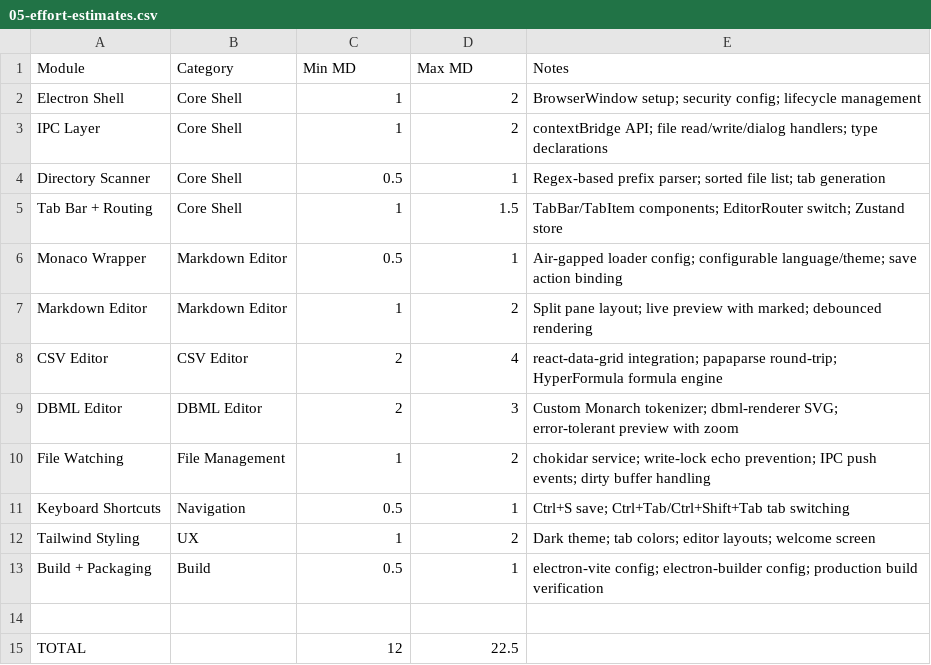
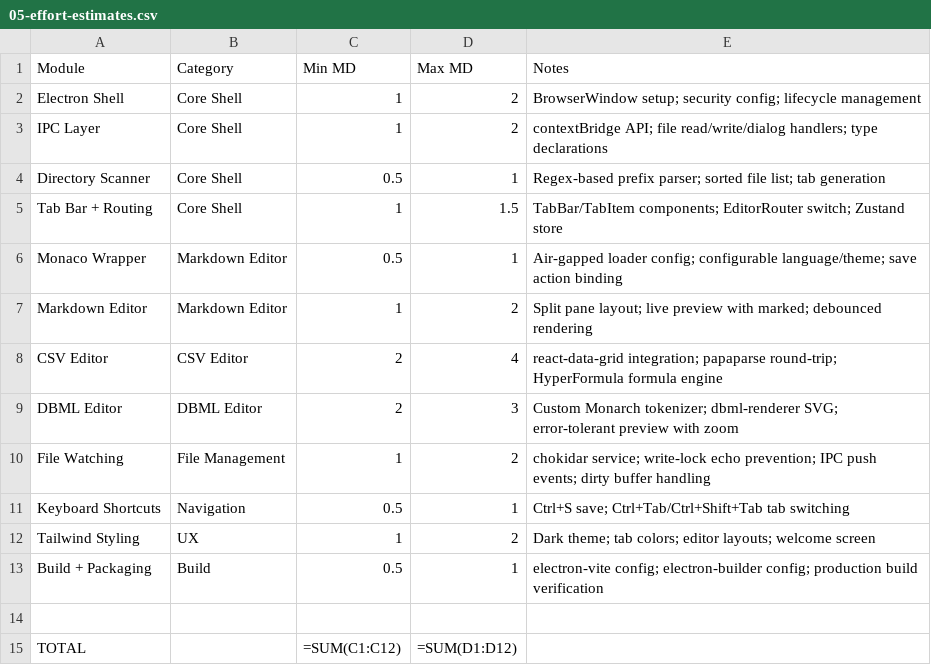
Before and after one commit to marekrost/sequentia-pm, a CSV file: sequentia/05-effort-estimates.csv, drawn as a sheet.

Commit message:
added mouse drag range selection, fixed column addition, and misc issues.

```diff
--- a/sequentia/05-effort-estimates.csv
+++ b/sequentia/05-effort-estimates.csv
@@ -14,2 +14,2 @@ Build + Packaging,Build,0.5,1,electron-vite config; electron-builder config; pro
 ,,,,
-TOTAL,,12,22.5,
+TOTAL,,=SUM(C1:C12),=SUM(D1:D12),
```
Also changed, not shown: 2 other files.
